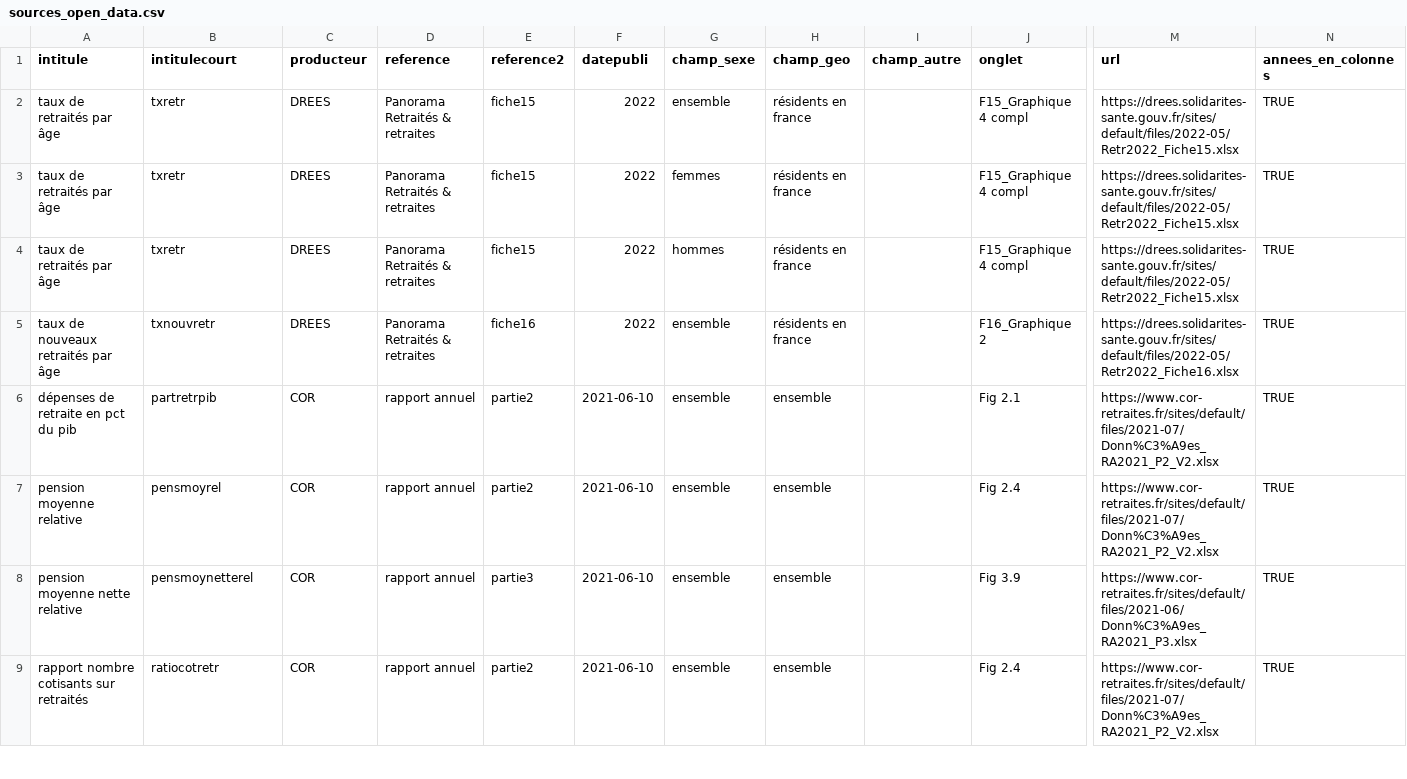
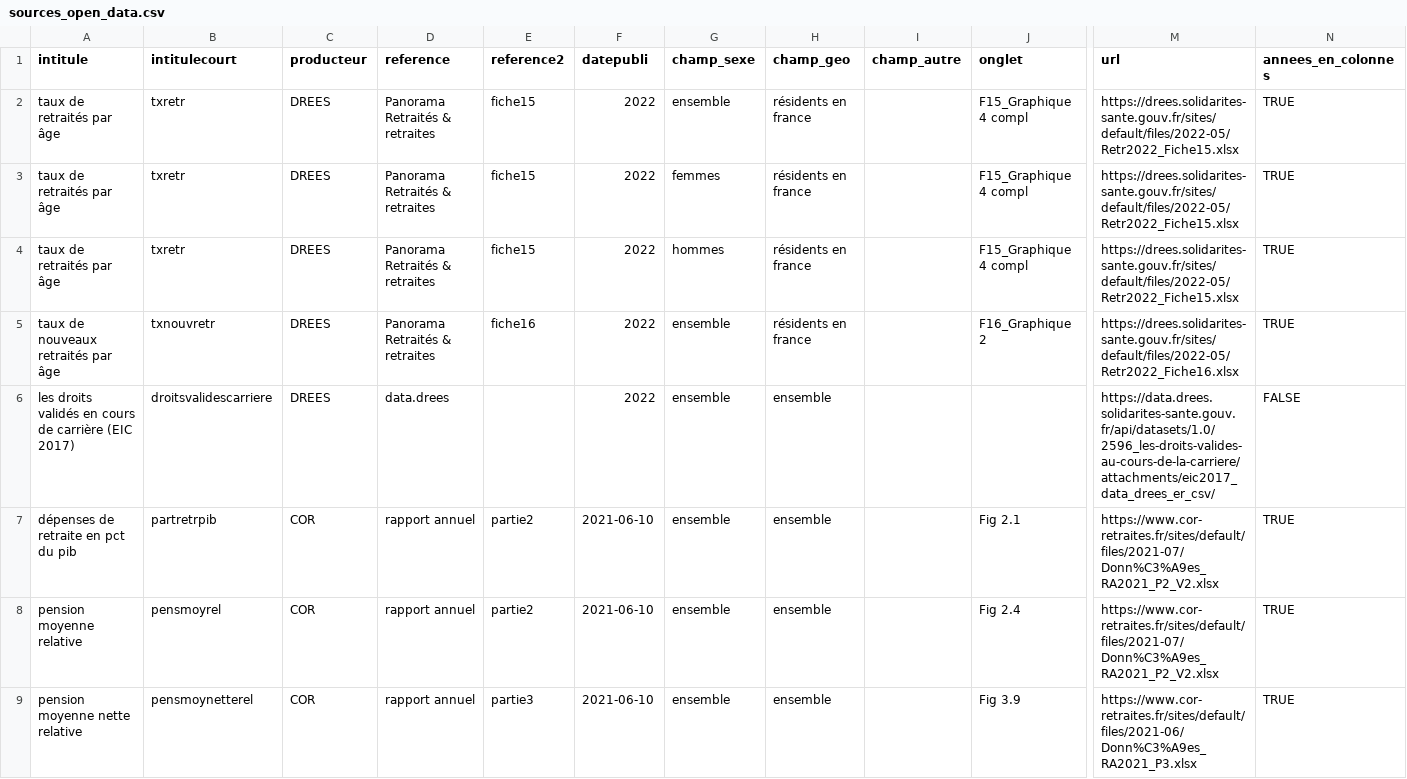
Before and after one commit to patrickaubert/retrstatfr, a CSV file: data-raw/sources_open_data.csv, drawn as a sheet; only a part is shown, gaps mark what is left out; the shorter side is filled out with more unchanged rows; rows hold the shown columns only; the diff names each change by its address in the sheet, - before the commit and + after, or states it on an @@ line.

```diff
--- a/data-raw/sources_open_data.csv
+++ b/data-raw/sources_open_data.csv
+row 6: les droits validés en cours de carrière (EIC 2017) | droitsvalidescarriere | DREES | data.drees |  | 2022 | ensemble | ensemble |  |  | https://data.drees.solidarites-sante.gouv.fr/api/datasets/1.0/2596_les-droits-valides-au-cours-de-la-carriere/attachments/eic2017_data_drees_er_csv/ | FALSE
```
Also changed, not shown: 3 other files.
